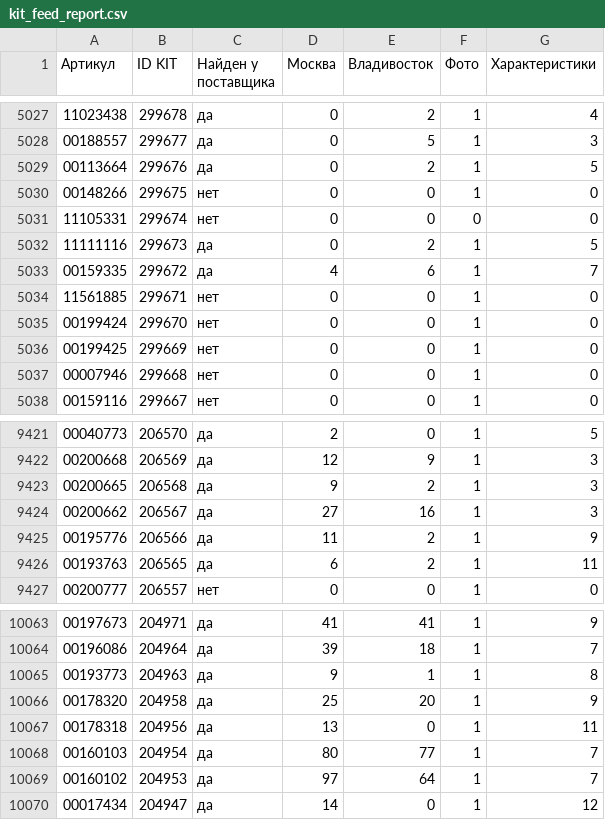
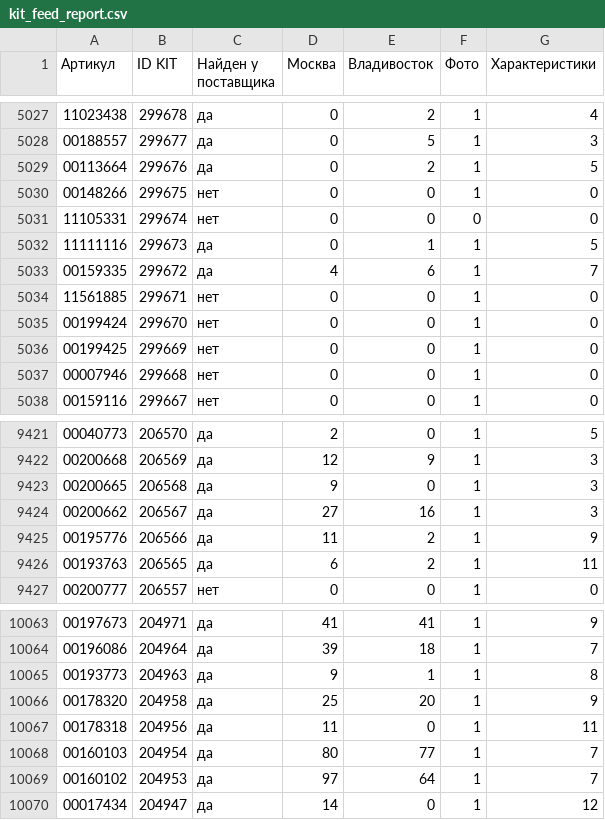
Before and after one commit to maria17-ai/kit-feed, a CSV file: kit_feed_report.csv, drawn as a sheet; only a part is shown, gaps mark what is left out; the diff covers the shown part only.

```diff
--- a/kit_feed_report.csv
+++ b/kit_feed_report.csv
@@ -5031,3 +5031,3 @@
 11105331;299674;нет;0;0;0;0
-11111116;299673;да;0;2;1;5
+11111116;299673;да;0;1;1;5
 00159335;299672;да;4;6;1;7
@@ -9422,3 +9422,3 @@
 00200668;206569;да;12;9;1;3
-00200665;206568;да;9;2;1;3
+00200665;206568;да;9;0;1;3
 00200662;206567;да;27;16;1;3
@@ -10066,3 +10066,3 @@
 00178320;204958;да;25;20;1;9
-00178318;204956;да;13;0;1;11
+00178318;204956;да;11;0;1;11
 00160103;204954;да;80;77;1;7
```
Also changed, not shown: 5 edited cells elsewhere in this file, 1 other file.
